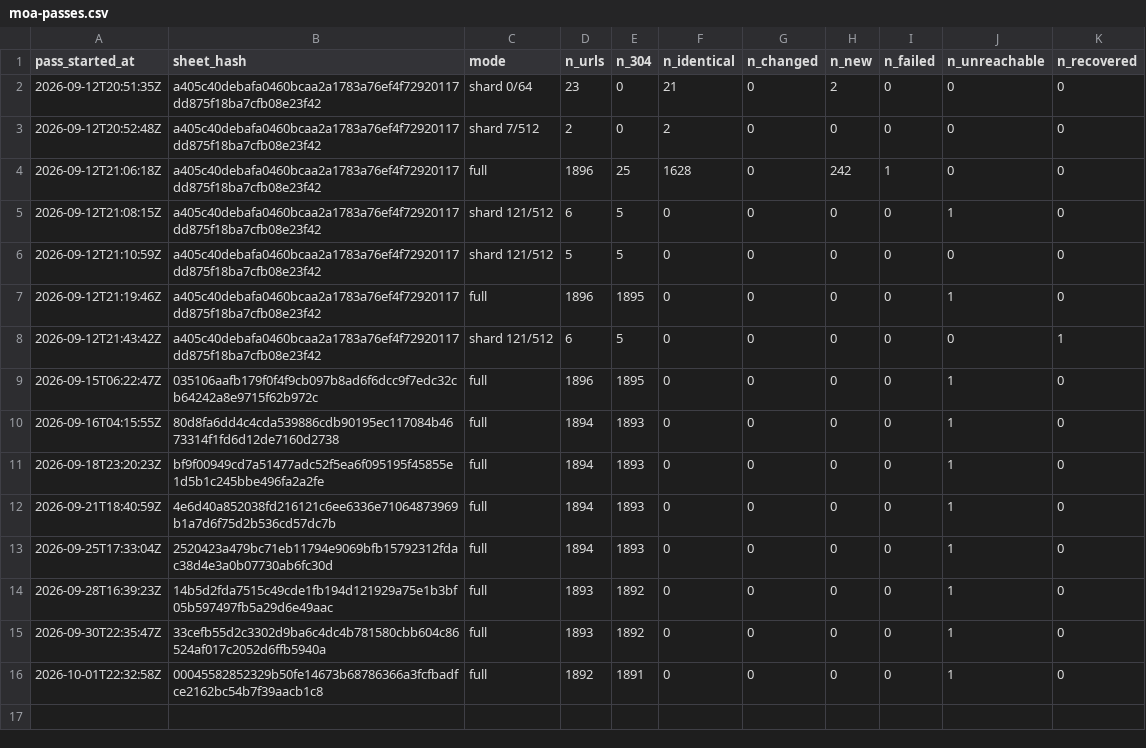
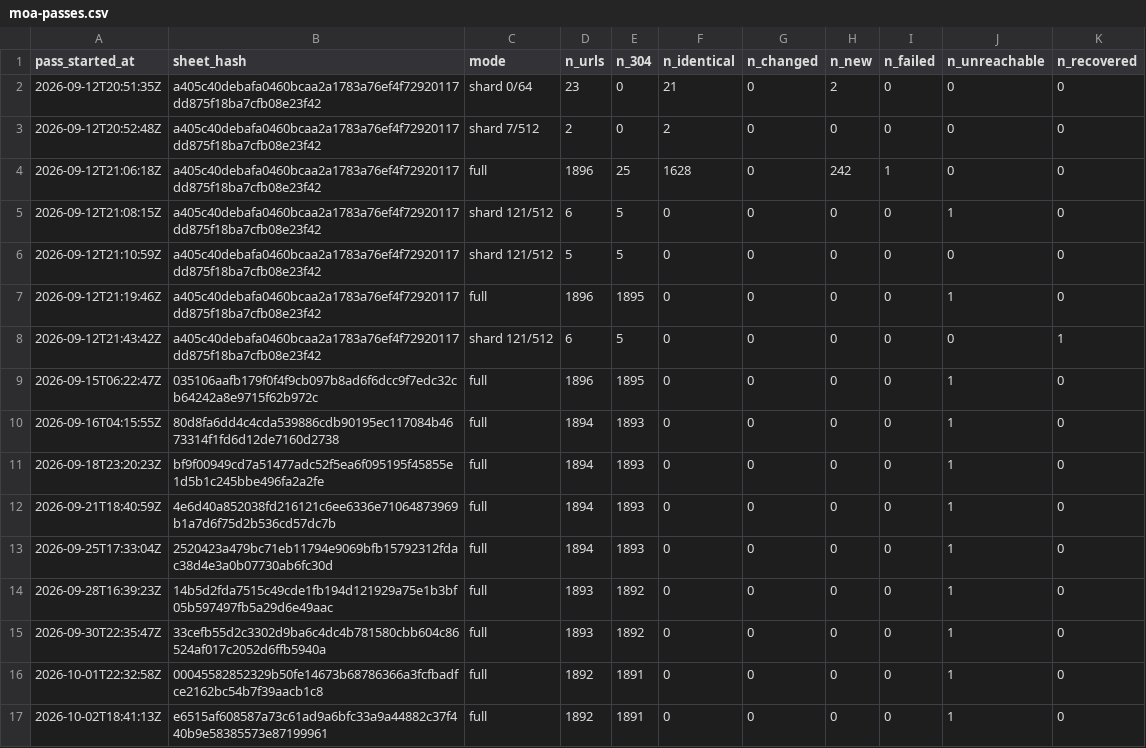
Before and after one commit to deportationdata/ice-287g, a CSV file: manifests/moa-passes.csv, drawn as a sheet; the diff names each change by its address in the sheet, - before the commit and + after, or states it on an @@ line.

```diff
--- a/manifests/moa-passes.csv
+++ b/manifests/moa-passes.csv
+row 17: 2026-10-02T18:41:13Z | e6515af608587a73c61ad9a6bfc33a9a44882c37f440b9e58385573e87199961 | full | 1892 | 1891 | 0 | 0 | 0 | 0 | 1 | 0
```
Also changed, not shown: sheets/seen-log.csv, 2 other files.
